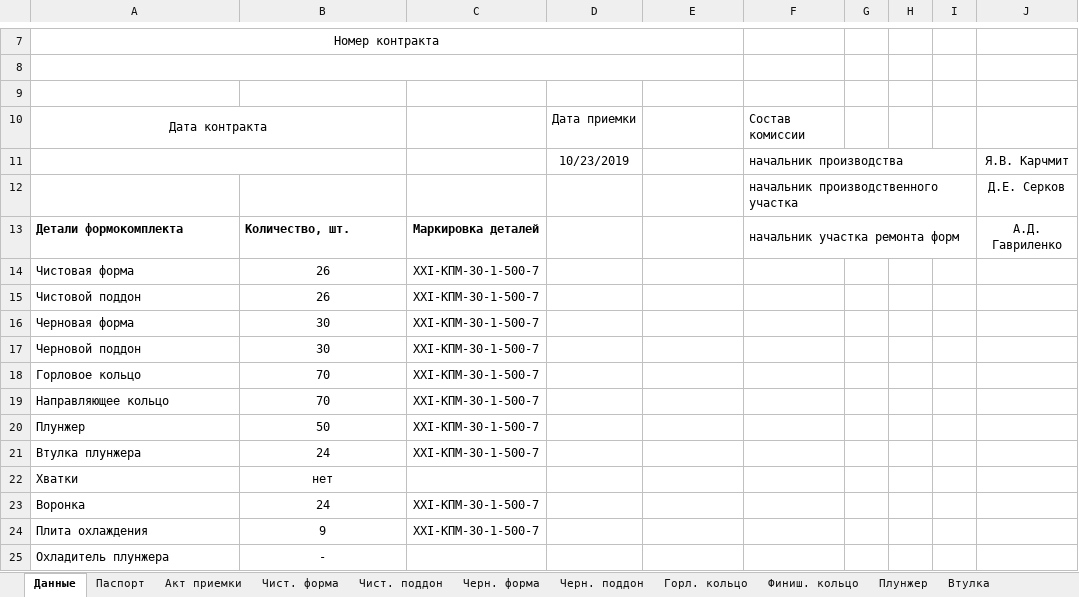
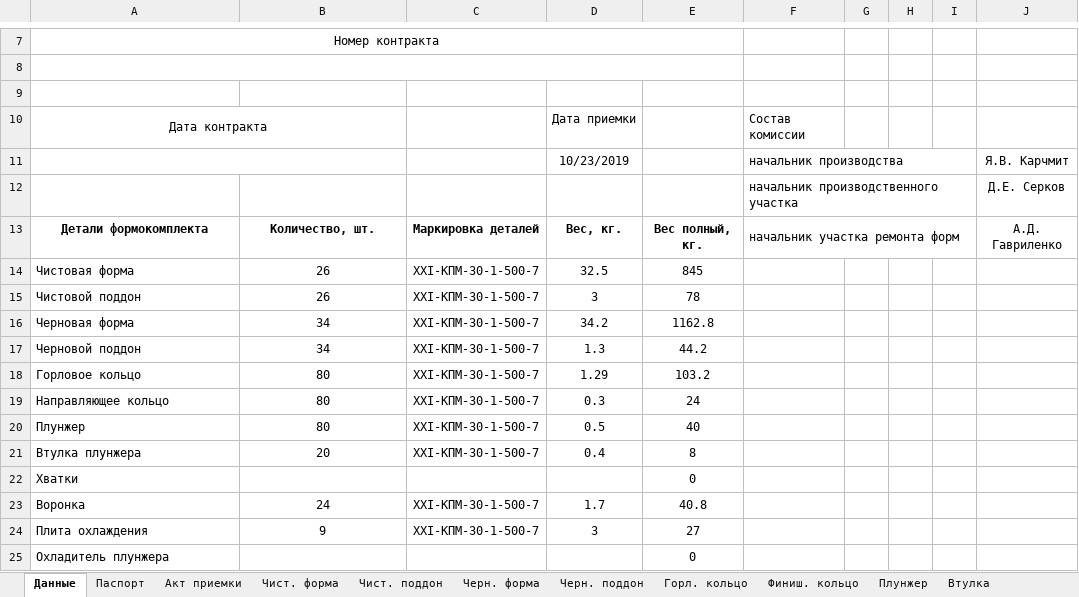
Before and after one commit to AliaksandrHaurylenka/vedatranzit, an Excel workbook: Участок ремонта форм/Формокомплекты/Карты замеров/Шапка.xlsx, sheet Данные, drawn as a sheet; only a part is shown, gaps mark what is left out; values as stored, in another font and other column widths than the file's, no borders; the diff covers the shown part only; the diff names each change by its address in the sheet, - before the commit and + after, or states it on an @@ line.

```diff
--- a/Участок ремонта форм/Формокомплекты/Карты замеров/Шапка.xlsx (sheet Данные)
+++ b/Участок ремонта форм/Формокомплекты/Карты замеров/Шапка.xlsx (sheet Данные)
-A13:B13 alignment: left
+A13:B13 alignment: center
-D13: (empty)
+D13: Вес, кг.
-E13: (empty)
+E13: Вес полный, кг.
-D14: (empty)
+D14: 32.5
-E14: (empty)
+E14: 845
-D15: (empty)
+D15: 3
-E15: (empty)
+E15: 78
-B16:B17: 30
+B16:B17: 34
-D16: (empty)
+D16: 34.2
-E16: (empty)
+E16: 1162.8
-D17: (empty)
+D17: 1.3
-E17: (empty)
+E17: 44.2
-B18:B19: 70
+B18:B19: 80
-D18: (empty)
+D18: 1.29
-E18: (empty)
+E18: 103.2
-D19: (empty)
+D19: 0.3
-E19: (empty)
+E19: 24
-B20: 50
+B20: 80
-D20: (empty)
+D20: 0.5
-E20: (empty)
+E20: 40
-B21: 24
+B21: 20
-D21: (empty)
+D21: 0.4
-E21: (empty)
+E21: 8
-B22: нет
+B22: (empty)
-E22: (empty)
+E22: 0
-D23: (empty)
+D23: 1.7
-E23: (empty)
+E23: 40.8
-D24: (empty)
+D24: 3
-E24: (empty)
+E24: 27
-B25: -
+B25: (empty)
-E25: (empty)
+E25: 0
```
Also changed, not shown: 6 edited cells elsewhere in this sheet, sheet Черн. форма, sheet Чист. поддон, sheet Черн. поддон, sheet Чист. форма, sheet Дут. головка, sheet Паспорт, 6 more sheets, charts or pictures, Участок ремонта форм/Формокомплекты/Карты замеров/Бутылка/9. XXI-КПМ-30-1-500-9 (Штоф)/Штофф от 18.11.2019.xlsx, Участок ремонта форм/Формокомплекты/Карты замеров/Бутылка/XXI-В-28-2.1-500-14 (Брест колоски)/Брест колоски от 13.11.2019.xlsx, 14 other files.
